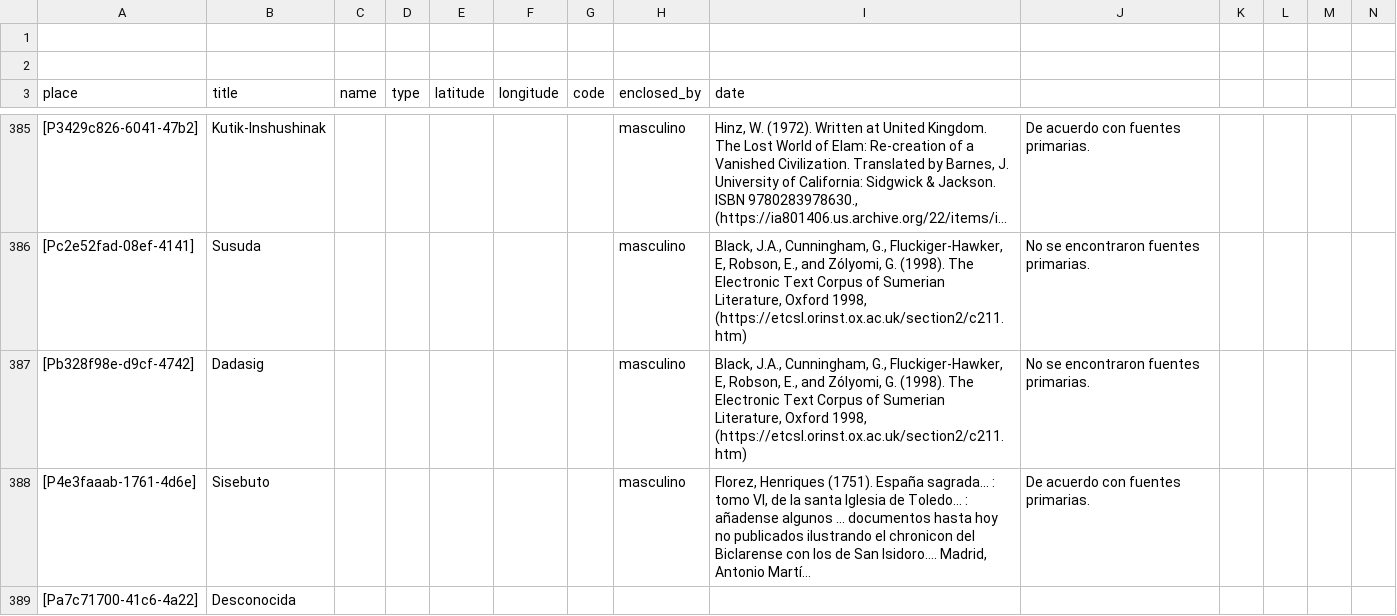
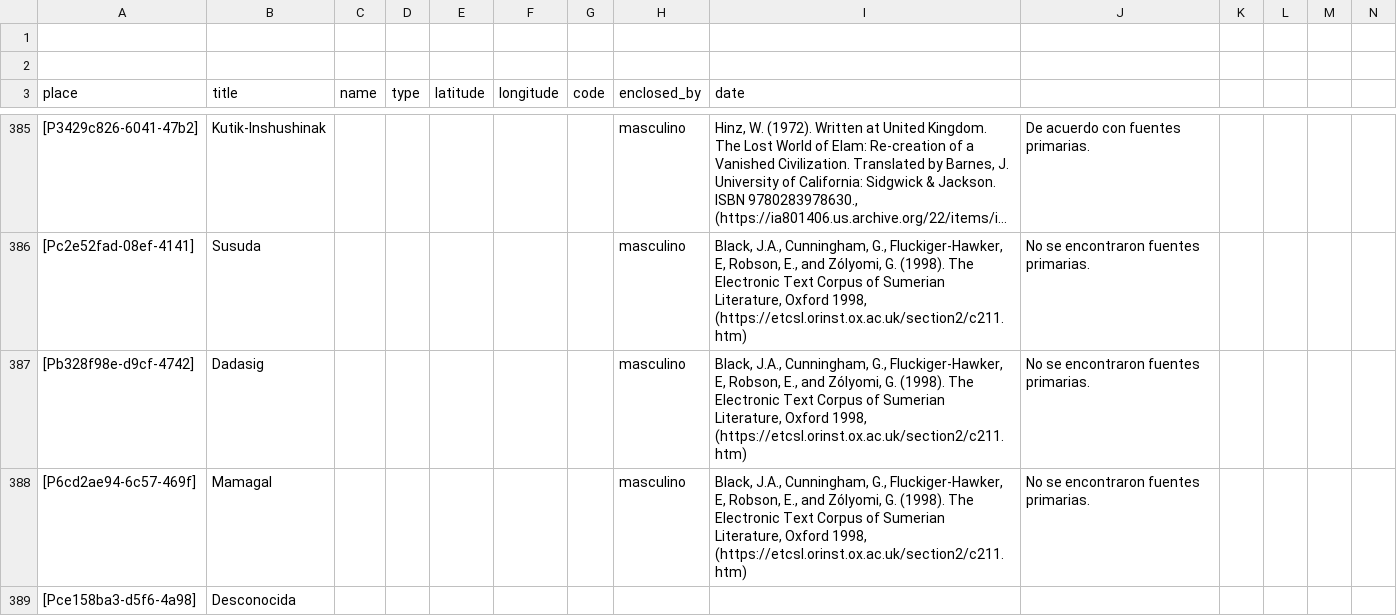
Before and after one commit to historytracers/historytracers, a CSV file: csv/families_es-ES.csv, drawn as a sheet; only a part is shown, gaps mark what is left out; the shorter side is filled out with more unchanged rows; long unchanged cells end in …; rows hold the shown columns only; the diff covers the shown part only; the diff names each change by its address in the sheet, - before the commit and + after, or states it on an @@ line.

```diff
--- a/csv/families_es-ES.csv
+++ b/csv/families_es-ES.csv
+row 388: [P6cd2ae94-6c57-469f] | Mamagal |  |  |  |  |  | masculino | Black, J.A., Cunningham, G., Fluckiger-Hawker, E, Robson, E., and Zólyomi, G. (1998). The Electronic Text Corpus of Sumerian Literature, Oxford 1998, (https://etcsl.orinst.ox.ac.uk/section2/c211.htm) | No se encontraron fuentes primarias.
+row 389: [Pce158ba3-d5f6-4a98] | Desconocida
```
Also changed, not shown: 3 added rows elsewhere in this file, csv/30897c65-37fc-40e9-b73d-a1e55e034a41_en-US.csv, csv/30897c65-37fc-40e9-b73d-a1e55e034a41_es-ES.csv, 7 other files.
